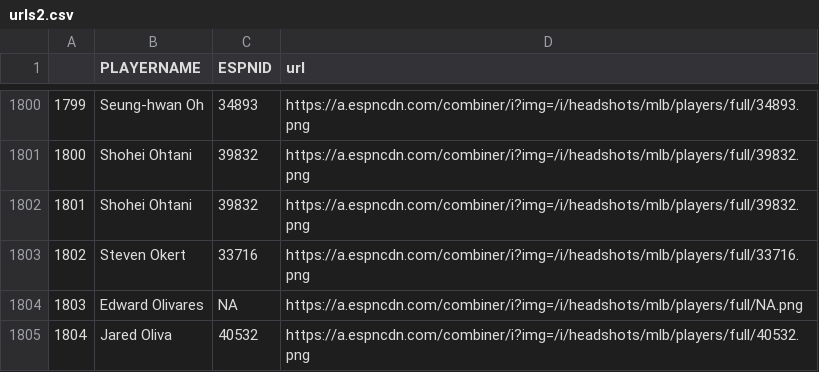
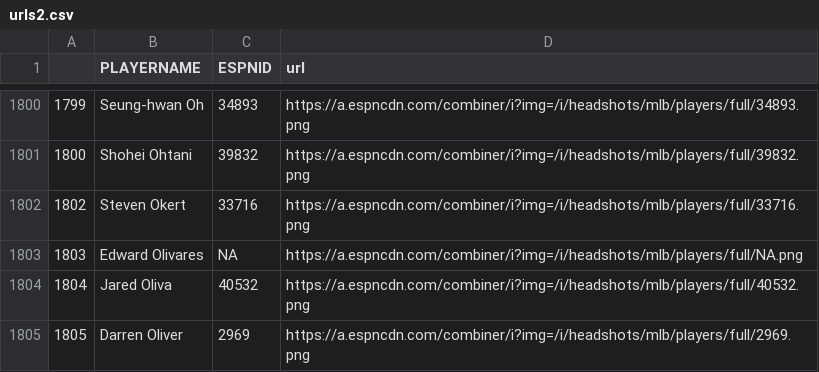
Before and after one commit to cmont13/MLB-Stolen-Bases, a CSV file: Data/urls2.csv, drawn as a sheet; only a part is shown, gaps mark what is left out; the shorter side is filled out with more unchanged rows.

Commit message:
Update urls2.csv

```diff
--- a/Data/urls2.csv
+++ b/Data/urls2.csv
@@ -1801,3 +1801,2 @@
 "1800","Shohei Ohtani",39832,"https://a.espncdn.com/combiner/i?img=/i/headshots/mlb/players/full/39832.png"
-"1801","Shohei Ohtani",39832,"https://a.espncdn.com/combiner/i?img=/i/headshots/mlb/players/full/39832.png"
 "1802","Steven Okert",33716,"https://a.espncdn.com/combiner/i?img=/i/headshots/mlb/players/full/33716.png"
```
